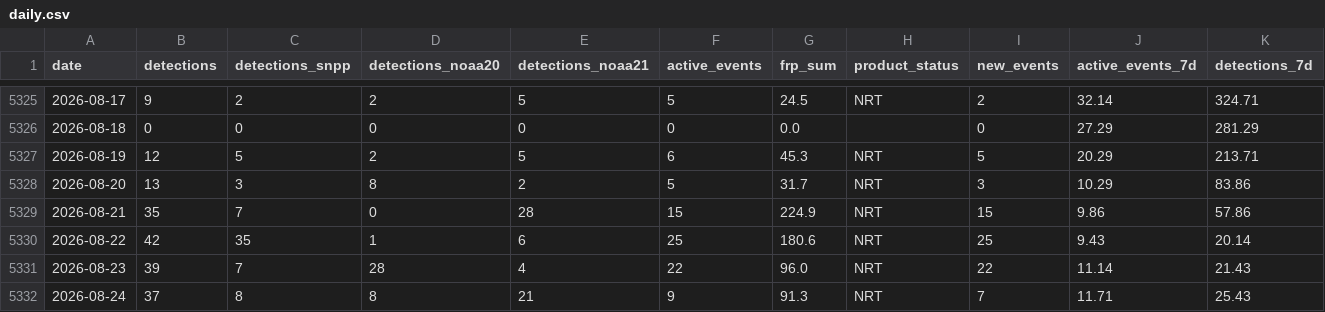
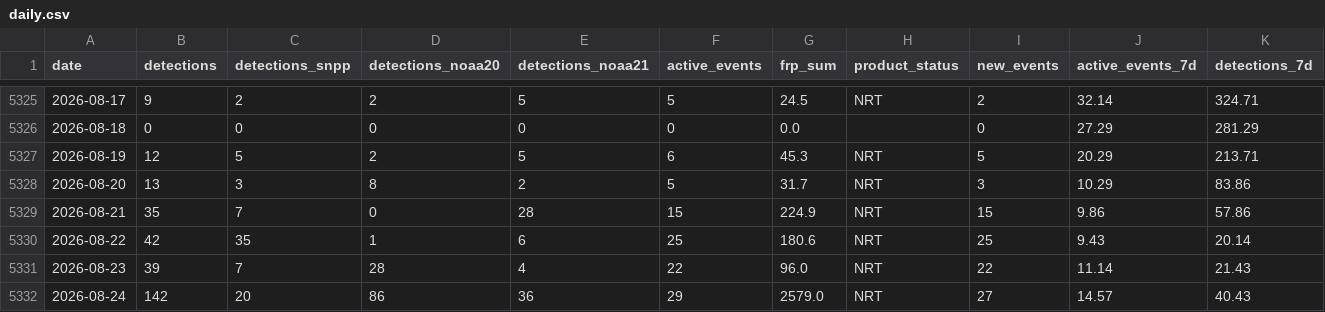
Before and after one commit to turtlestacker/uk-wildfire-satellite, a CSV file: data/processed/daily.csv, drawn as a sheet; only a part is shown, gaps mark what is left out.

```diff
--- a/data/processed/daily.csv
+++ b/data/processed/daily.csv
@@ -5331,2 +5331,2 @@ date,detections,detections_snpp,detections_noaa20,detections_noaa21,active_event
 2026-08-23,39,7,28,4,22,96.0,NRT,22,11.14,21.43
-2026-08-24,37,8,8,21,9,91.3,NRT,7,11.71,25.43
+2026-08-24,142,20,86,36,29,2579.0,NRT,27,14.57,40.43
```
Also changed, not shown: data/processed/annual.csv, data/processed/monthly.csv, 16 other files.
